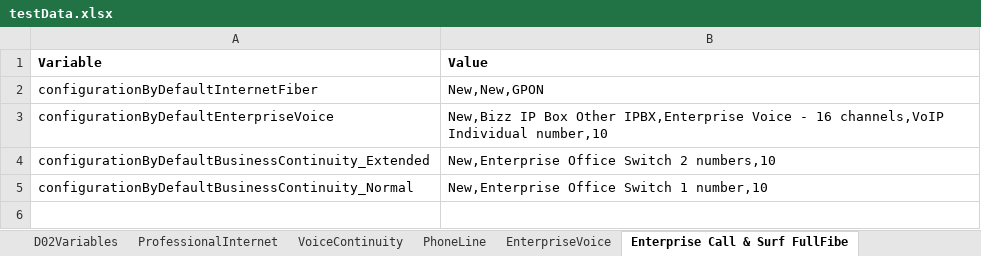
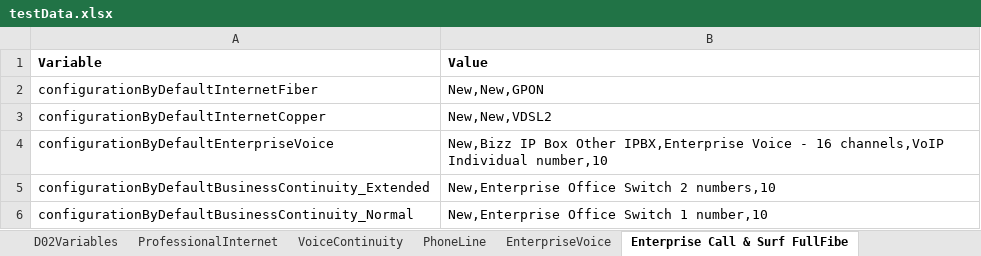
Before and after one commit to aesteves-inw/Migration_Repo_SOI, an Excel workbook: testDataRepository/testData.xlsx, sheet Enterprise Call & Surf FullFibe, drawn as a sheet; values as stored, in another font and other column widths than the file's, no borders; the diff names each change by its address in the sheet, - before the commit and + after, or states it on an @@ line.

```diff
--- a/testDataRepository/testData.xlsx (sheet Enterprise Call & Surf FullFibe)
+++ b/testDataRepository/testData.xlsx (sheet Enterprise Call & Surf FullFibe)
+row 3: configurationByDefaultInternetCopper | New,New,VDSL2
```
Also changed, not shown: sheet D02Variables, sheet EnterpriseVoice, sheet ProfessionalInternet, sheet PhoneLine, 13 other files.
